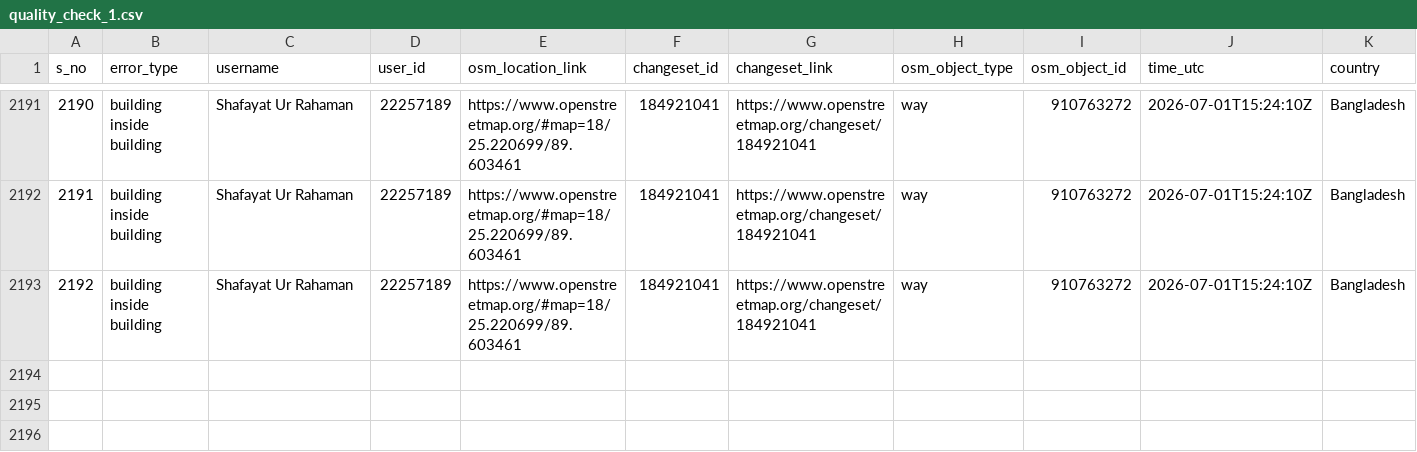
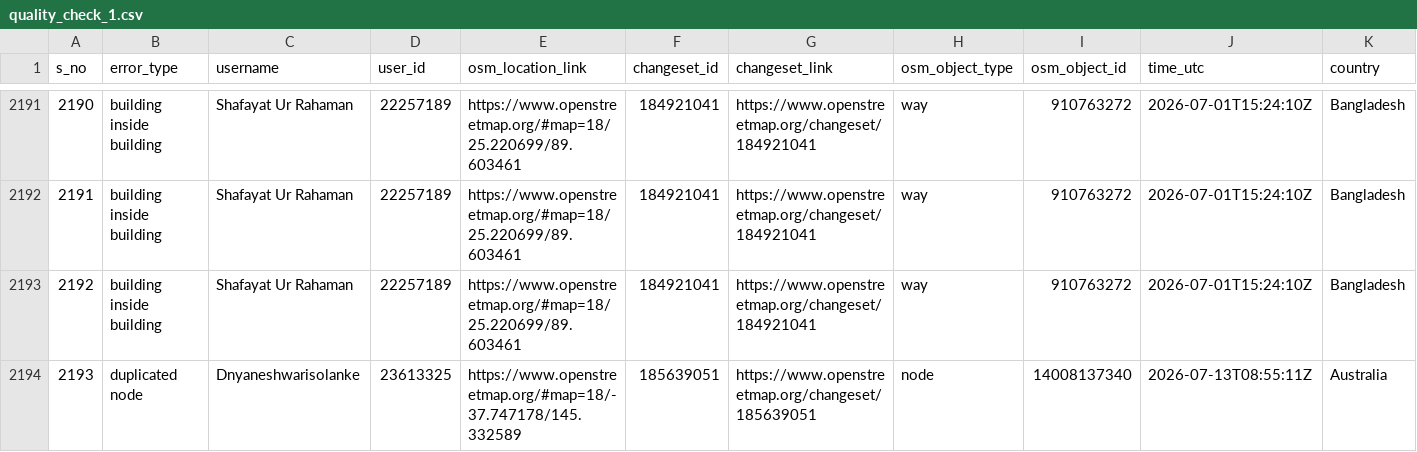
Before and after one commit to KingVik-Planet/OSM_QC_MapCupAPAC2026, a CSV file: data/quality_check_1.csv, drawn as a sheet; only a part is shown, gaps mark what is left out; rows hold the shown columns only; the diff names each change by its address in the sheet, - before the commit and + after, or states it on an @@ line.

```diff
--- a/data/quality_check_1.csv
+++ b/data/quality_check_1.csv
+row 2194: 2193 | duplicated node | Dnyaneshwarisolanke | 23613325 | https://www.openstreetmap.org/#map=18/-37.747178/145.332589 | 185639051 | https://www.openstreetmap.org/changeset/185639051 | node | 14008137340 | 2026-07-13T08:55:11Z | Australia
```
Also changed, not shown: 3 other files.
